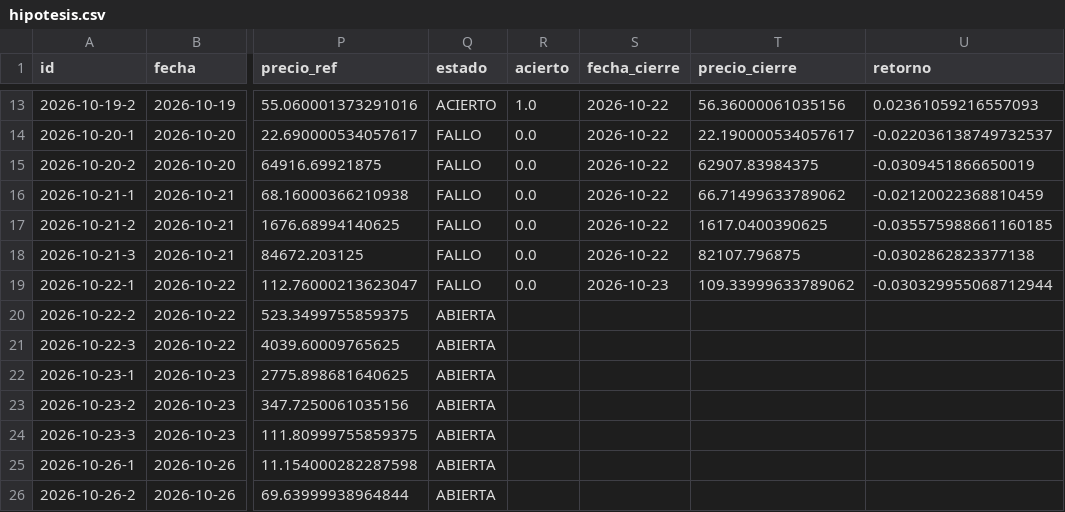
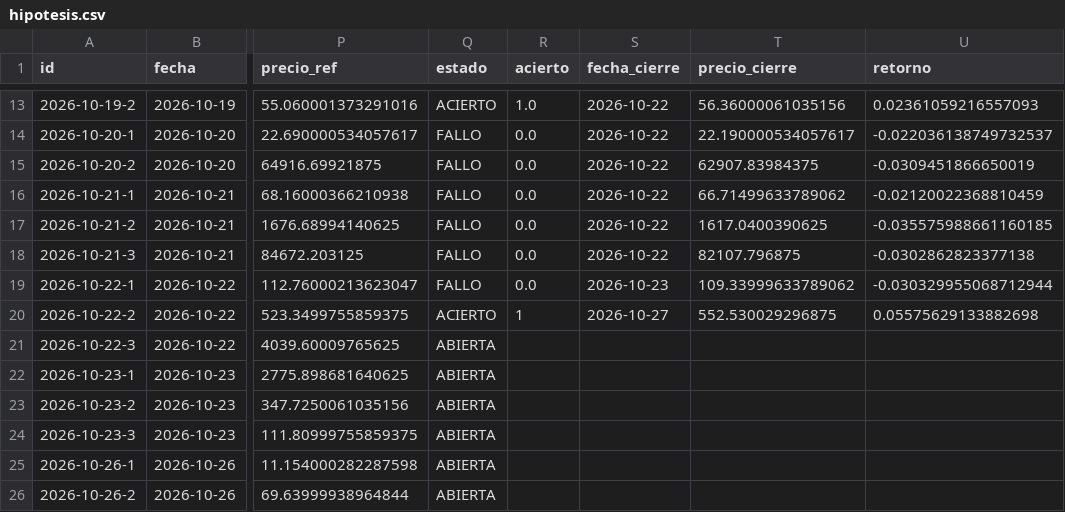
Before and after one commit to xqwertyx-ai/Tradingbot, a CSV file: data/dashboard/hipotesis.csv, drawn as a sheet; only a part is shown, gaps mark what is left out; the diff names each change by its address in the sheet, - before the commit and + after, or states it on an @@ line.

```diff
--- a/data/dashboard/hipotesis.csv
+++ b/data/dashboard/hipotesis.csv
-Q20 (estado): ABIERTA
+Q20 (estado): ACIERTO
-R20 (acierto): (empty)
+R20 (acierto): 1
-S20 (fecha_cierre): (empty)
+S20 (fecha_cierre): 2026-10-27
-T20 (precio_cierre): (empty)
+T20 (precio_cierre): 552.530029296875
-U20 (retorno): (empty)
+U20 (retorno): 0.05575629133882698
```
Also changed, not shown: 10 other files.
